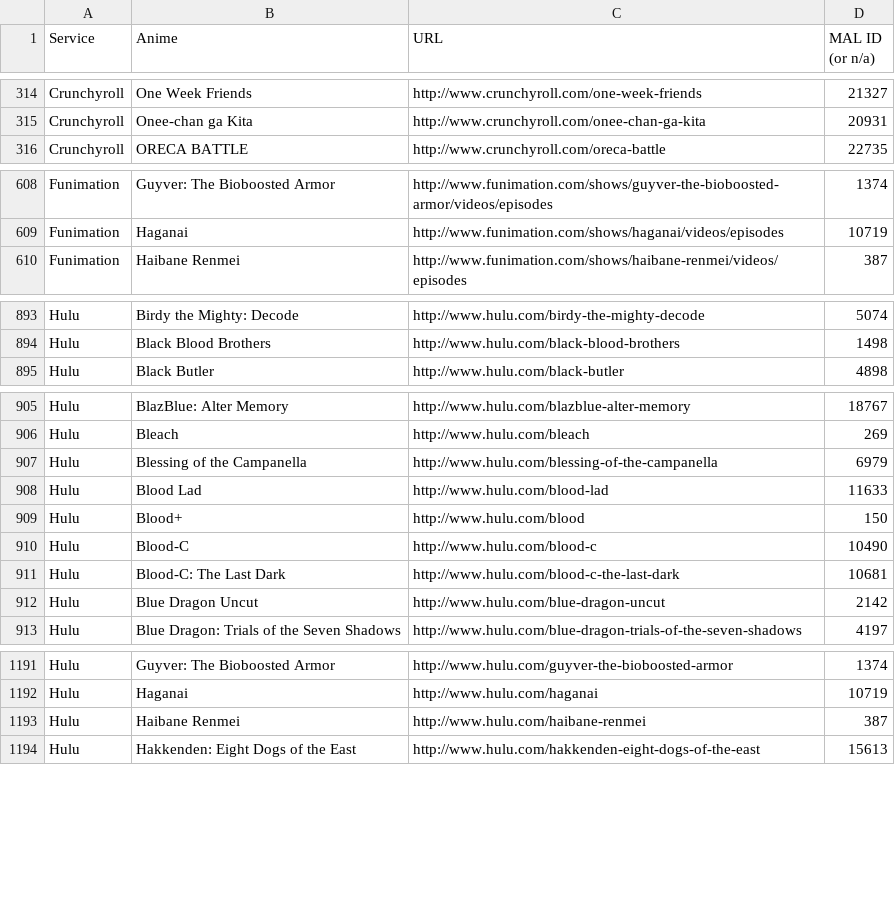
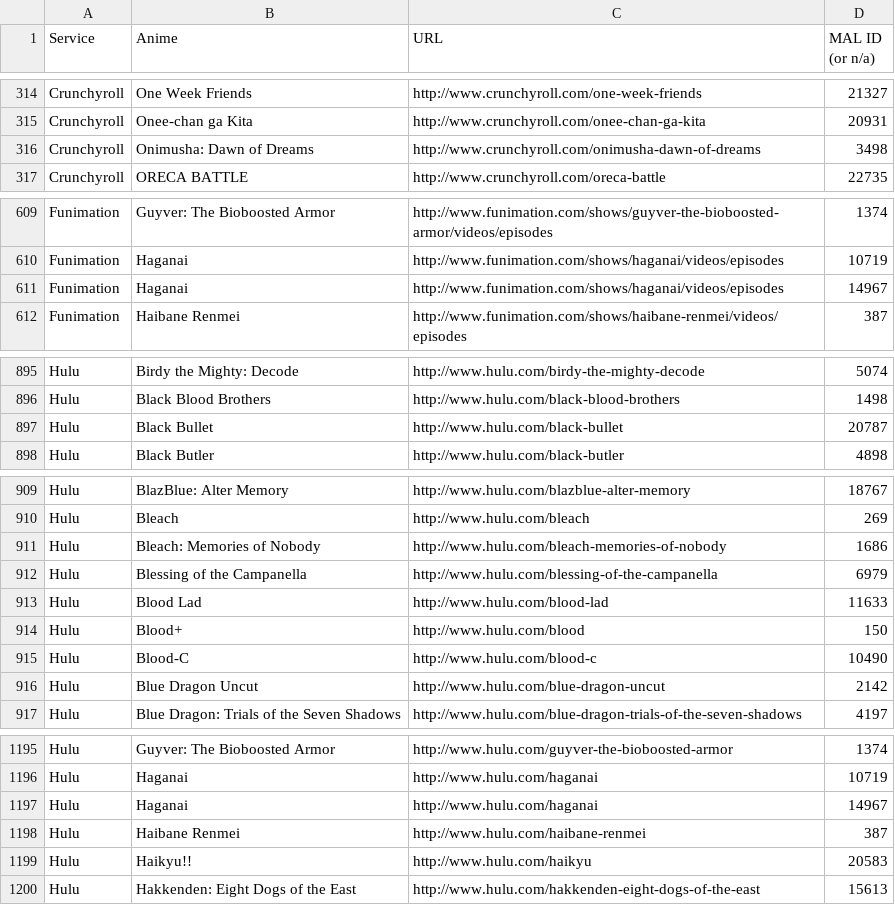
Before and after one commit to LHCGreg/animerecs, a CSV file: AnimeRecs.UpdateStreams/streaming_name_mapping.csv, drawn as a sheet; only a part is shown, gaps mark what is left out; removed rows and columns are numbered as before the commit, all else as after; the diff covers the shown part only; the diff names each change by its address in the sheet, - before the commit and + after, or states it on an @@ line.

Commit message:
Stream update.

```diff
--- a/AnimeRecs.UpdateStreams/streaming_name_mapping.csv
+++ b/AnimeRecs.UpdateStreams/streaming_name_mapping.csv
+row 316: Crunchyroll | Onimusha: Dawn of Dreams | http://www.crunchyroll.com/onimusha-dawn-of-dreams | 3498
+row 611: Funimation | Haganai | http://www.funimation.com/shows/haganai/videos/episodes | 14967
+row 897: Hulu | Black Bullet | http://www.hulu.com/black-bullet | 20787
+row 911: Hulu | Bleach: Memories of Nobody | http://www.hulu.com/bleach-memories-of-nobody | 1686
-row 911: Hulu | Blood-C: The Last Dark | http://www.hulu.com/blood-c-the-last-dark | 10681
+row 1197: Hulu | Haganai | http://www.hulu.com/haganai | 14967
+row 1199: Hulu | Haikyu!! | http://www.hulu.com/haikyu | 20583
```
Also changed, not shown: 10 added rows and 2 removed rows elsewhere in this file, 1 other file.
